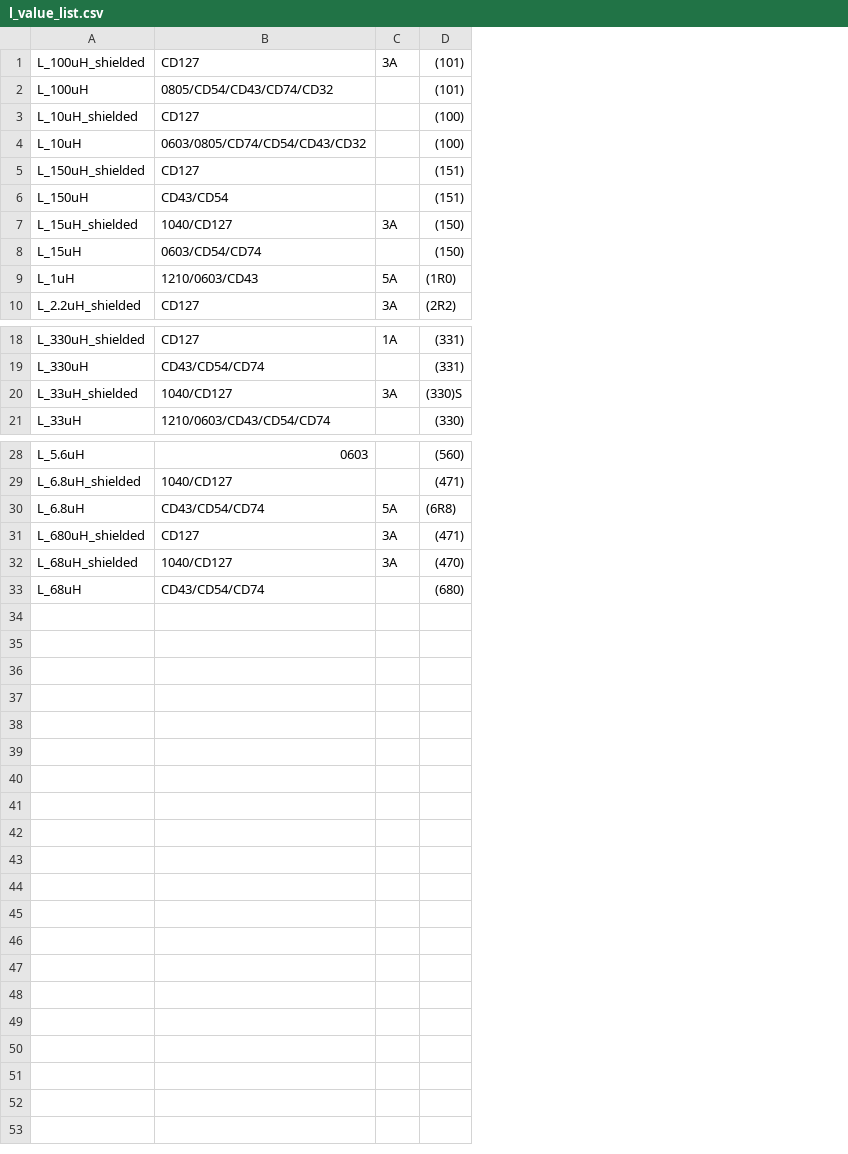
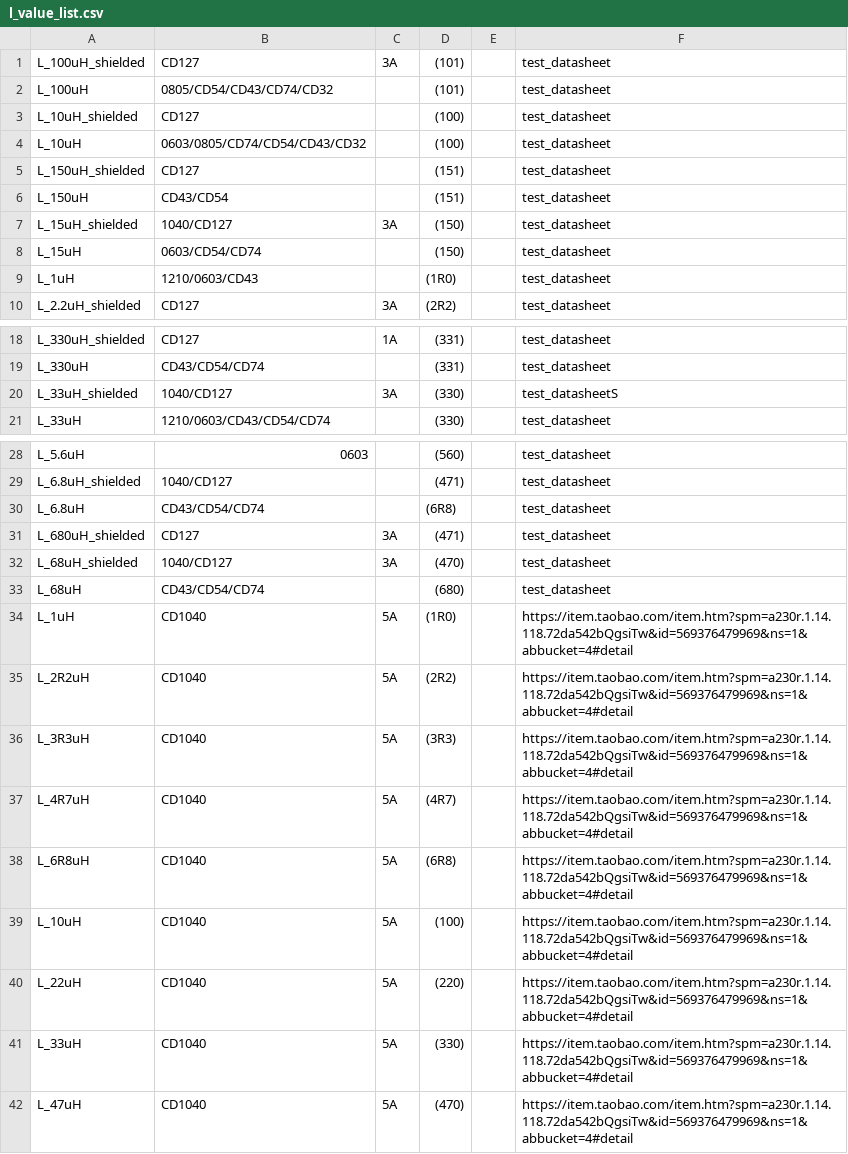
Before and after one commit to louiscklaw/lib_value_generator, a CSV file: l_value_list.csv, drawn as a sheet; only a part is shown, gaps mark what is left out; the diff names each change by its address in the sheet, - before the commit and + after, or states it on an @@ line.

Commit message:
update inductor list,

```diff
--- a/l_value_list.csv
+++ b/l_value_list.csv
+column E, empty
+column F, rows 1-10: all test_datasheet; rows 18-21: test_datasheet | test_datasheet | test_datasheetS | test_datasheet; rows 28-33: all test_datasheet
-C9: 5A
+C9: (empty)
-D20: (330)S
+D20: (330)
-C30: 5A
+C30: (empty)
+row 34: L_1uH | CD1040 | 5A | (1R0) |  | https://item.taobao.com/item.htm?spm=a230r.1.14.118.72da542bQgsiTw&id=569376479969&ns=1&abbucket=4#detail
+row 35: L_2R2uH | CD1040 | 5A | (2R2) |  | https://item.taobao.com/item.htm?spm=a230r.1.14.118.72da542bQgsiTw&id=569376479969&ns=1&abbucket=4#detail
+row 36: L_3R3uH | CD1040 | 5A | (3R3) |  | https://item.taobao.com/item.htm?spm=a230r.1.14.118.72da542bQgsiTw&id=569376479969&ns=1&abbucket=4#detail
+row 37: L_4R7uH | CD1040 | 5A | (4R7) |  | https://item.taobao.com/item.htm?spm=a230r.1.14.118.72da542bQgsiTw&id=569376479969&ns=1&abbucket=4#detail
+row 38: L_6R8uH | CD1040 | 5A | (6R8) |  | https://item.taobao.com/item.htm?spm=a230r.1.14.118.72da542bQgsiTw&id=569376479969&ns=1&abbucket=4#detail
+row 39: L_10uH | CD1040 | 5A | (100) |  | https://item.taobao.com/item.htm?spm=a230r.1.14.118.72da542bQgsiTw&id=569376479969&ns=1&abbucket=4#detail
+row 40: L_22uH | CD1040 | 5A | (220) |  | https://item.taobao.com/item.htm?spm=a230r.1.14.118.72da542bQgsiTw&id=569376479969&ns=1&abbucket=4#detail
+row 41: L_33uH | CD1040 | 5A | (330) |  | https://item.taobao.com/item.htm?spm=a230r.1.14.118.72da542bQgsiTw&id=569376479969&ns=1&abbucket=4#detail
+row 42: L_47uH | CD1040 | 5A | (470) |  | https://item.taobao.com/item.htm?spm=a230r.1.14.118.72da542bQgsiTw&id=569376479969&ns=1&abbucket=4#detail
```
Also changed, not shown: 1 other file.
